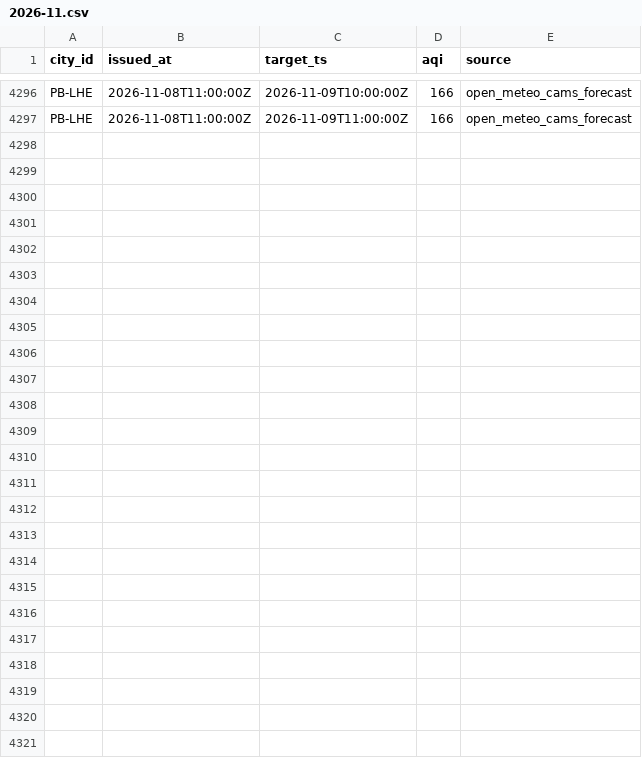
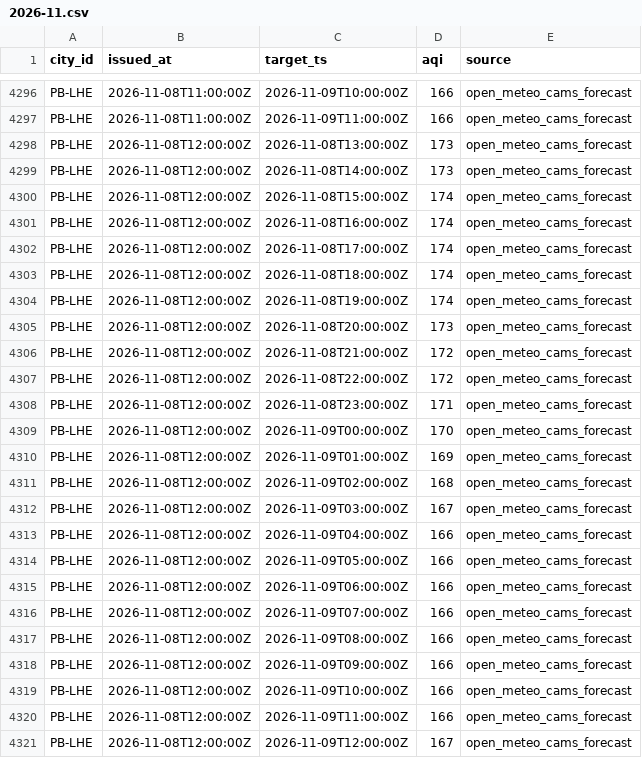
Before and after one commit to Xftab/airlume, a CSV file: data/archive/forecasts/open_meteo_cams_forecast/2026-11.csv, drawn as a sheet; only a part is shown, gaps mark what is left out; the diff names each change by its address in the sheet, - before the commit and + after, or states it on an @@ line.

Commit message:
data: hourly collection 2026-11-08T12:00Z

```diff
--- a/data/archive/forecasts/open_meteo_cams_forecast/2026-11.csv
+++ b/data/archive/forecasts/open_meteo_cams_forecast/2026-11.csv
+row 4298: PB-LHE | 2026-11-08T12:00:00Z | 2026-11-08T13:00:00Z | 173 | open_meteo_cams_forecast
+row 4299: PB-LHE | 2026-11-08T12:00:00Z | 2026-11-08T14:00:00Z | 173 | open_meteo_cams_forecast
+row 4300: PB-LHE | 2026-11-08T12:00:00Z | 2026-11-08T15:00:00Z | 174 | open_meteo_cams_forecast
+row 4301: PB-LHE | 2026-11-08T12:00:00Z | 2026-11-08T16:00:00Z | 174 | open_meteo_cams_forecast
+row 4302: PB-LHE | 2026-11-08T12:00:00Z | 2026-11-08T17:00:00Z | 174 | open_meteo_cams_forecast
+row 4303: PB-LHE | 2026-11-08T12:00:00Z | 2026-11-08T18:00:00Z | 174 | open_meteo_cams_forecast
+row 4304: PB-LHE | 2026-11-08T12:00:00Z | 2026-11-08T19:00:00Z | 174 | open_meteo_cams_forecast
+row 4305: PB-LHE | 2026-11-08T12:00:00Z | 2026-11-08T20:00:00Z | 173 | open_meteo_cams_forecast
+row 4306: PB-LHE | 2026-11-08T12:00:00Z | 2026-11-08T21:00:00Z | 172 | open_meteo_cams_forecast
+row 4307: PB-LHE | 2026-11-08T12:00:00Z | 2026-11-08T22:00:00Z | 172 | open_meteo_cams_forecast
+row 4308: PB-LHE | 2026-11-08T12:00:00Z | 2026-11-08T23:00:00Z | 171 | open_meteo_cams_forecast
+row 4309: PB-LHE | 2026-11-08T12:00:00Z | 2026-11-09T00:00:00Z | 170 | open_meteo_cams_forecast
+row 4310: PB-LHE | 2026-11-08T12:00:00Z | 2026-11-09T01:00:00Z | 169 | open_meteo_cams_forecast
+row 4311: PB-LHE | 2026-11-08T12:00:00Z | 2026-11-09T02:00:00Z | 168 | open_meteo_cams_forecast
+row 4312: PB-LHE | 2026-11-08T12:00:00Z | 2026-11-09T03:00:00Z | 167 | open_meteo_cams_forecast
+row 4313: PB-LHE | 2026-11-08T12:00:00Z | 2026-11-09T04:00:00Z | 166 | open_meteo_cams_forecast
+row 4314: PB-LHE | 2026-11-08T12:00:00Z | 2026-11-09T05:00:00Z | 166 | open_meteo_cams_forecast
+row 4315: PB-LHE | 2026-11-08T12:00:00Z | 2026-11-09T06:00:00Z | 166 | open_meteo_cams_forecast
+row 4316: PB-LHE | 2026-11-08T12:00:00Z | 2026-11-09T07:00:00Z | 166 | open_meteo_cams_forecast
+row 4317: PB-LHE | 2026-11-08T12:00:00Z | 2026-11-09T08:00:00Z | 166 | open_meteo_cams_forecast
+row 4318: PB-LHE | 2026-11-08T12:00:00Z | 2026-11-09T09:00:00Z | 166 | open_meteo_cams_forecast
+row 4319: PB-LHE | 2026-11-08T12:00:00Z | 2026-11-09T10:00:00Z | 166 | open_meteo_cams_forecast
+row 4320: PB-LHE | 2026-11-08T12:00:00Z | 2026-11-09T11:00:00Z | 166 | open_meteo_cams_forecast
+row 4321: PB-LHE | 2026-11-08T12:00:00Z | 2026-11-09T12:00:00Z | 167 | open_meteo_cams_forecast
```
Also changed, not shown: data/archive/city_hourly/open_meteo_cams/2026-11.csv.
